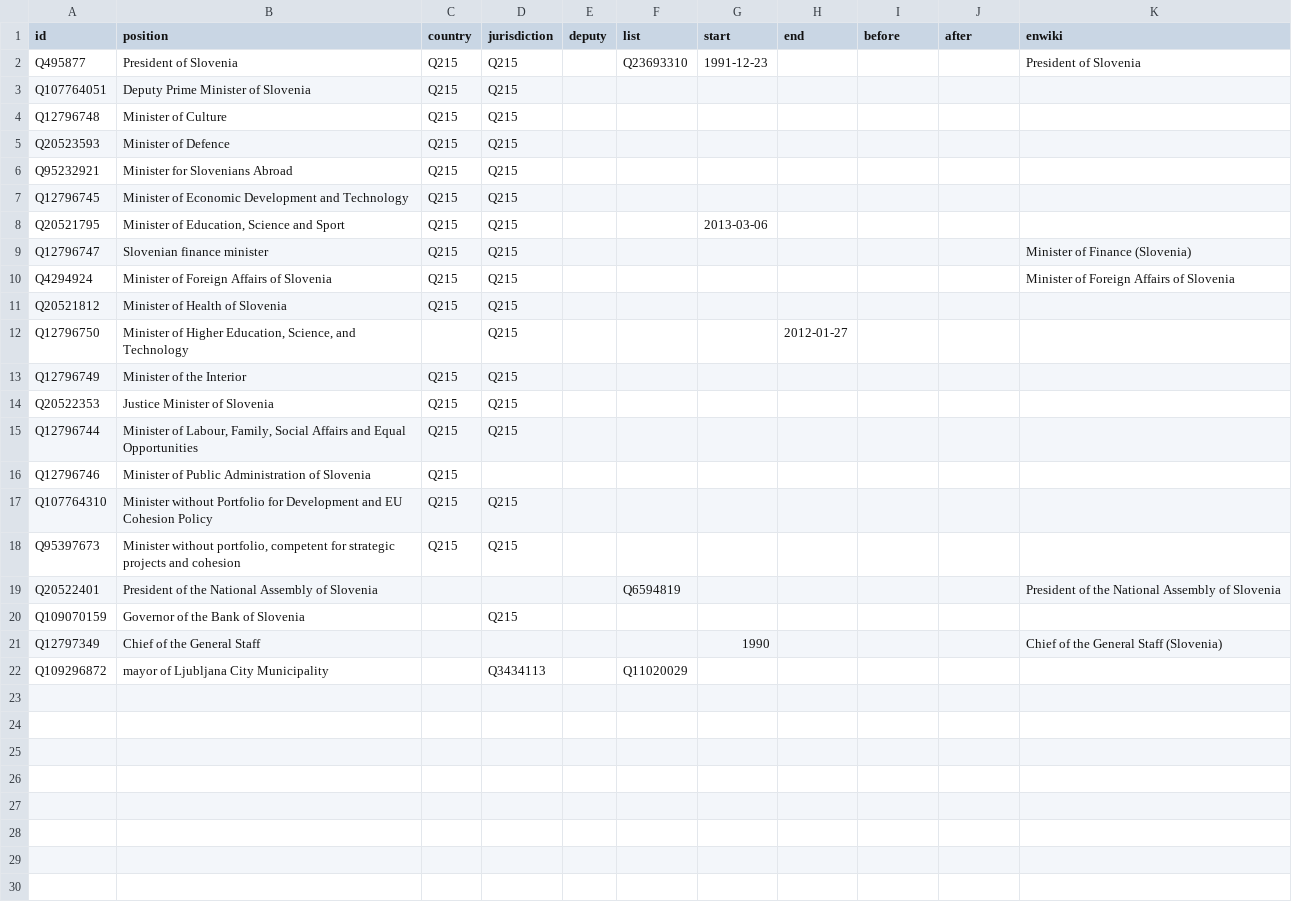
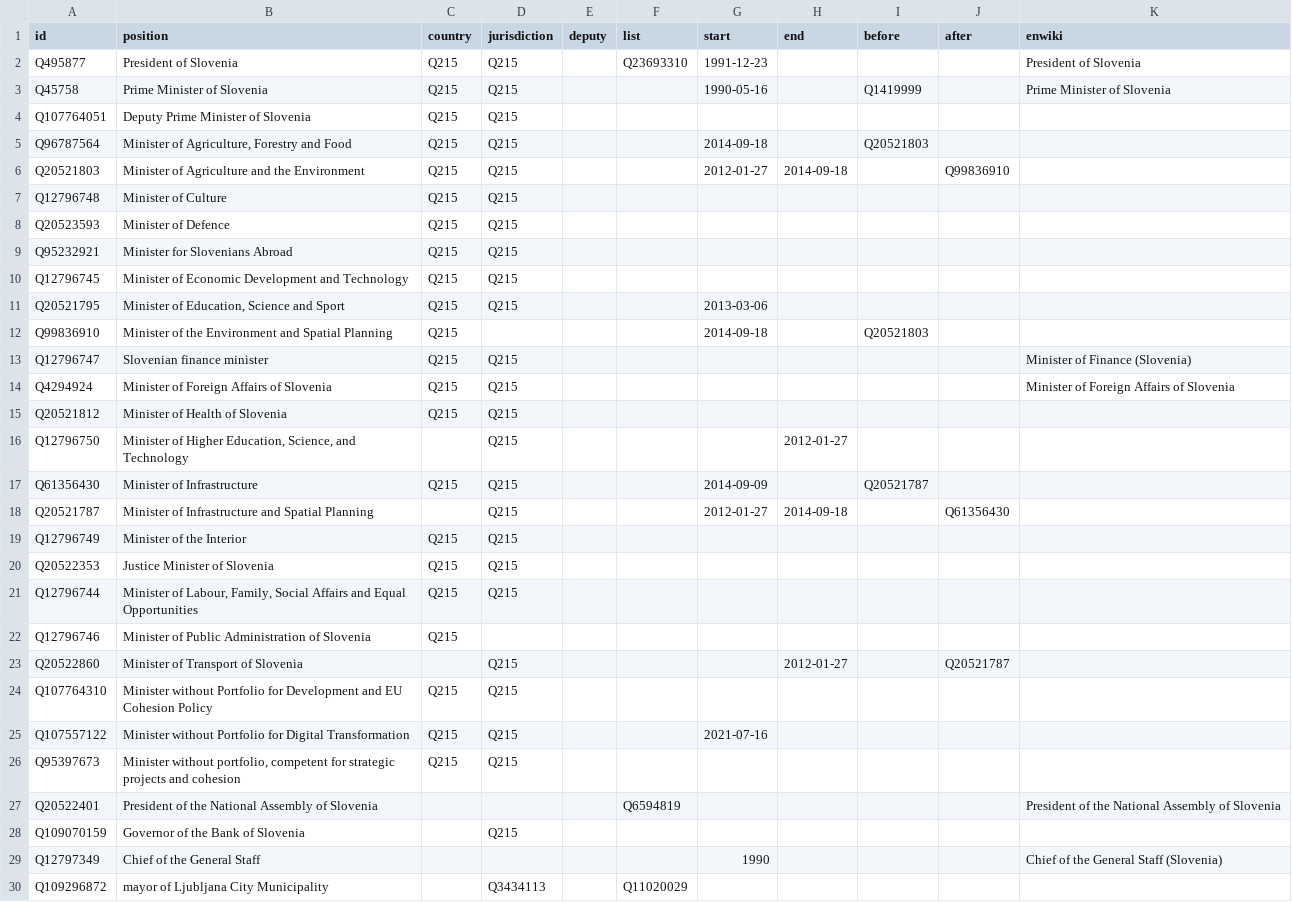
Before and after one commit to every-politician-scrapers/slovenia-cabinet, a CSV file: html/positions.csv, drawn as a sheet.

Commit message:
PCB update

```diff
--- a/html/positions.csv
+++ b/html/positions.csv
@@ -2,3 +2,6 @@ id,position,country,jurisdiction,deputy,list,start,end,before,after,enwiki
 Q495877,President of Slovenia,Q215,Q215,,Q23693310,1991-12-23,,,,President of Slovenia
+Q45758,Prime Minister of Slovenia,Q215,Q215,,,1990-05-16,,Q1419999,,Prime Minister of Slovenia
 Q107764051,Deputy Prime Minister of Slovenia,Q215,Q215,,,,,,,
+Q96787564,"Minister of Agriculture, Forestry and Food",Q215,Q215,,,2014-09-18,,Q20521803,,
+Q20521803,Minister of Agriculture and the Environment,Q215,Q215,,,2012-01-27,2014-09-18,,Q99836910,
 Q12796748,Minister of Culture,Q215,Q215,,,,,,,
@@ -8,2 +11,3 @@ Q12796745,Minister of Economic Development and Technology,Q215,Q215,,,,,,,
 Q20521795,"Minister of Education, Science and Sport",Q215,Q215,,,2013-03-06,,,,
+Q99836910,Minister of the Environment and Spatial Planning,Q215,,,,2014-09-18,,Q20521803,,
 Q12796747,Slovenian finance minister,Q215,Q215,,,,,,,Minister of Finance (Slovenia)
@@ -12,2 +16,4 @@ Q20521812,Minister of Health of Slovenia,Q215,Q215,,,,,,,
 Q12796750,"Minister of Higher Education, Science, and Technology",,Q215,,,,2012-01-27,,,
+Q61356430,Minister of Infrastructure,Q215,Q215,,,2014-09-09,,Q20521787,,
+Q20521787,Minister of Infrastructure and Spatial Planning,,Q215,,,2012-01-27,2014-09-18,,Q61356430,
 Q12796749,Minister of the Interior,Q215,Q215,,,,,,,
@@ -16,3 +22,5 @@ Q12796744,"Minister of Labour, Family, Social Affairs and Equal Opportunities",Q
 Q12796746,Minister of Public Administration of Slovenia,Q215,,,,,,,,
+Q20522860,Minister of Transport of Slovenia,,Q215,,,,2012-01-27,,Q20521787,
 Q107764310,Minister without Portfolio for Development and EU Cohesion Policy,Q215,Q215,,,,,,,
+Q107557122,Minister without Portfolio for Digital Transformation,Q215,Q215,,,2021-07-16,,,,
 Q95397673,"Minister without portfolio, competent for strategic projects and cohesion",Q215,Q215,,,,,,,
```
